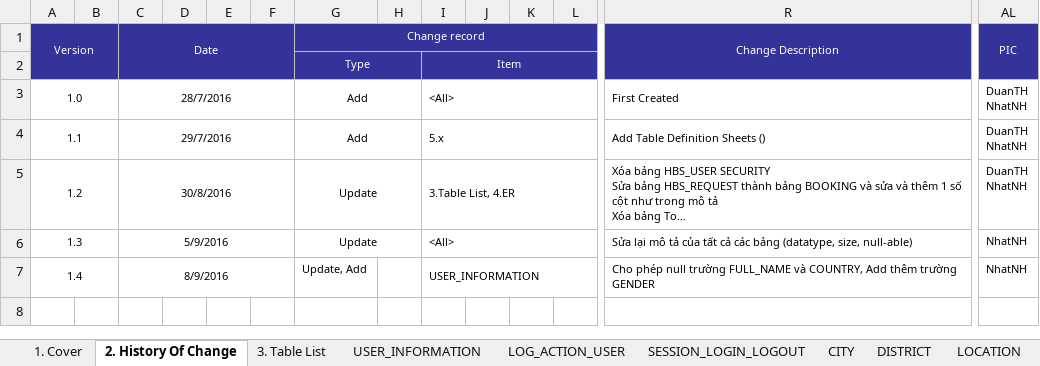
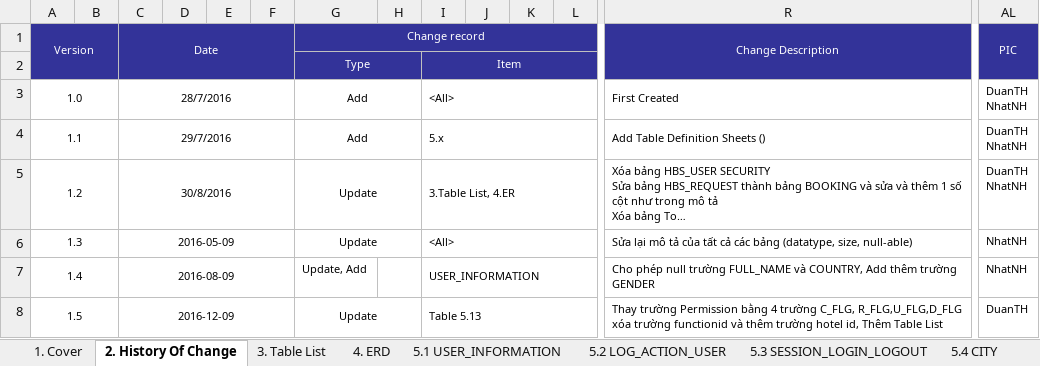
Before and after one commit to DuanTranHuy/HotelBookingVB, an Excel workbook: Doccument/HBS_ERD.xlsx, sheet 2. History Of Change, drawn as a sheet; only a part is shown, gaps mark what is left out; long unchanged cells end in …; values as stored, in another font and other column widths than the file's, no borders; rows hold the shown columns only; the diff names each change by its address in the sheet, - before the commit and + after, or states it on an @@ line.

```diff
--- a/Doccument/HBS_ERD.xlsx (sheet 2. History Of Change)
+++ b/Doccument/HBS_ERD.xlsx (sheet 2. History Of Change)
-sheet tab: USER_INFORMATION
+sheet tab: 4. ERD
-sheet tab: LOG_ACTION_USER
+sheet tab: 5.1 USER_INFORMATION
-sheet tab: SESSION_LOGIN_LOGOUT
+sheet tab: 5.2 LOG_ACTION_USER
-sheet tab: CITY
+sheet tab: 5.3 SESSION_LOGIN_LOGOUT
-sheet tab: DISTRICT
+sheet tab: 5.4 CITY
-C6 (Date): 5/9/2016
+C6 (Date): 2016-05-09
-C7 (Date): 8/9/2016
+C7 (Date): 2016-08-09
+row 8: 1.5 |  | 2016-12-09 |  |  |  | Update |  | Table 5.13 |  |  |  | Thay trường Permission bằng 4 trường C_FLG, R_FLG,U_FLG,D_FLG xóa trường functionid và thêm trường hotel id, Thêm Table List | DuanTH
```
Also changed, not shown: sheet 4. ERD, sheet 5.1 USER_INFORMATION, sheet 3. Table List, sheet 5.11 BOOKING, sheet 5.10 HOTEL_ROOM, sheet 5.8 FEEDBACK, 10 more sheets, other sheet tabs, charts or pictures.
